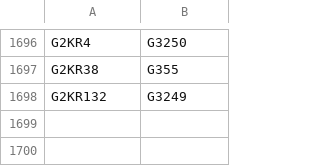
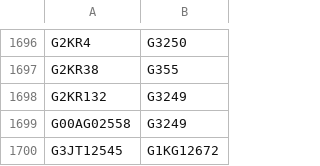
Before and after one commit to buda-base/xmltoldmigration, a CSV file: src/main/resources/ridReplacements.csv, drawn as a sheet; only a part is shown, gaps mark what is left out; the diff names each change by its address in the sheet, - before the commit and + after, or states it on an @@ line.

Commit message:
two duplicates

```diff
--- a/src/main/resources/ridReplacements.csv
+++ b/src/main/resources/ridReplacements.csv
+row 1699: G00AG02558 | G3249
+row 1700: G3JT12545 | G1KG12672
```
